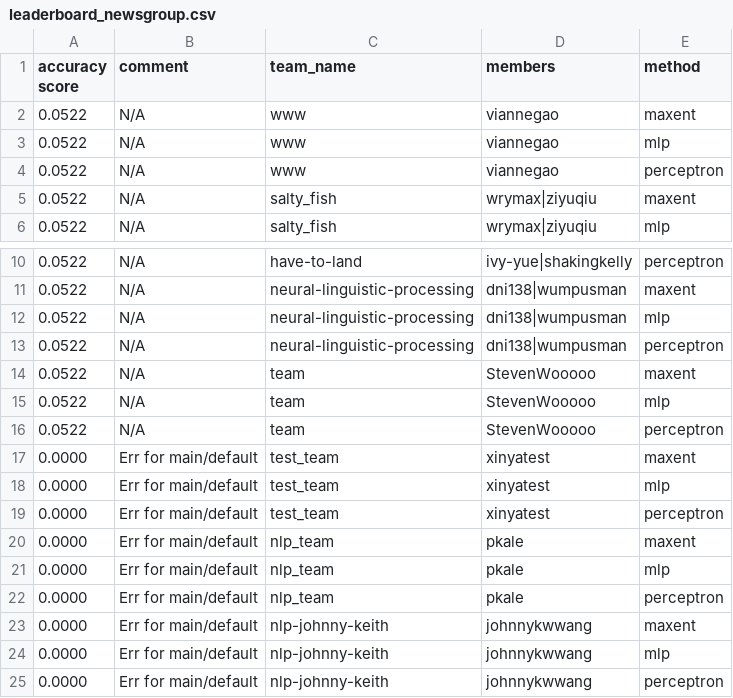
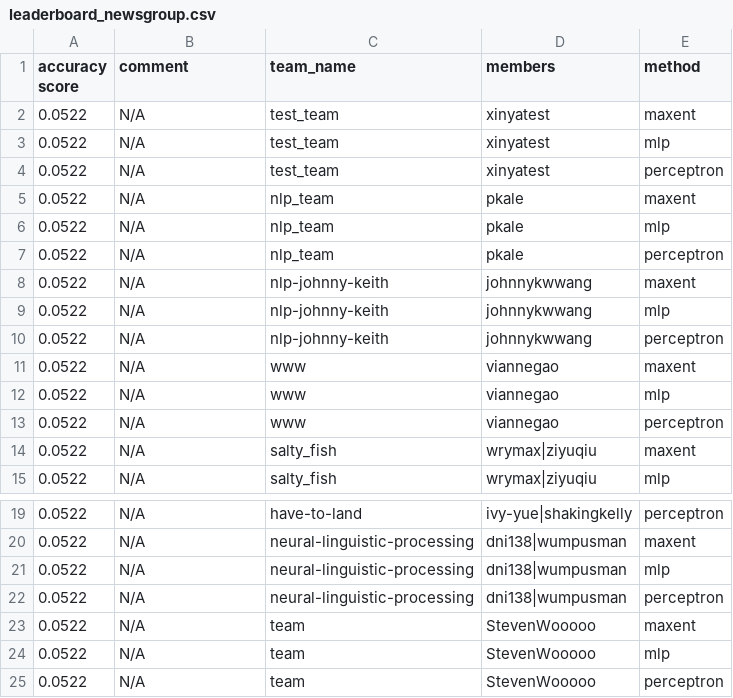
Before and after one commit to irenetung/assignment1, a CSV file: leaderboard/leaderboard_newsgroup.csv, drawn as a sheet; only a part is shown, gaps mark what is left out.

Commit message:
cron update

```diff
--- a/leaderboard/leaderboard_newsgroup.csv
+++ b/leaderboard/leaderboard_newsgroup.csv
@@ -1,2 +1,11 @@
 accuracy score,comment,team_name,members,method
+0.0522,N/A,test_team,xinyatest,maxent
+0.0522,N/A,test_team,xinyatest,mlp
+0.0522,N/A,test_team,xinyatest,perceptron
+0.0522,N/A,nlp_team,pkale,maxent
+0.0522,N/A,nlp_team,pkale,mlp
+0.0522,N/A,nlp_team,pkale,perceptron
+0.0522,N/A,nlp-johnny-keith,johnnykwwang,maxent
+0.0522,N/A,nlp-johnny-keith,johnnykwwang,mlp
+0.0522,N/A,nlp-johnny-keith,johnnykwwang,perceptron
 0.0522,N/A,www,viannegao,maxent
@@ -16,10 +25 @@ accuracy score,comment,team_name,members,method
 0.0522,N/A,team,StevenWooooo,perceptron
-0.0000,Err for main/default,test_team,xinyatest,maxent
-0.0000,Err for main/default,test_team,xinyatest,mlp
-0.0000,Err for main/default,test_team,xinyatest,perceptron
-0.0000,Err for main/default,nlp_team,pkale,maxent
-0.0000,Err for main/default,nlp_team,pkale,mlp
-0.0000,Err for main/default,nlp_team,pkale,perceptron
-0.0000,Err for main/default,nlp-johnny-keith,johnnykwwang,maxent
-0.0000,Err for main/default,nlp-johnny-keith,johnnykwwang,mlp
-0.0000,Err for main/default,nlp-johnny-keith,johnnykwwang,perceptron
```
